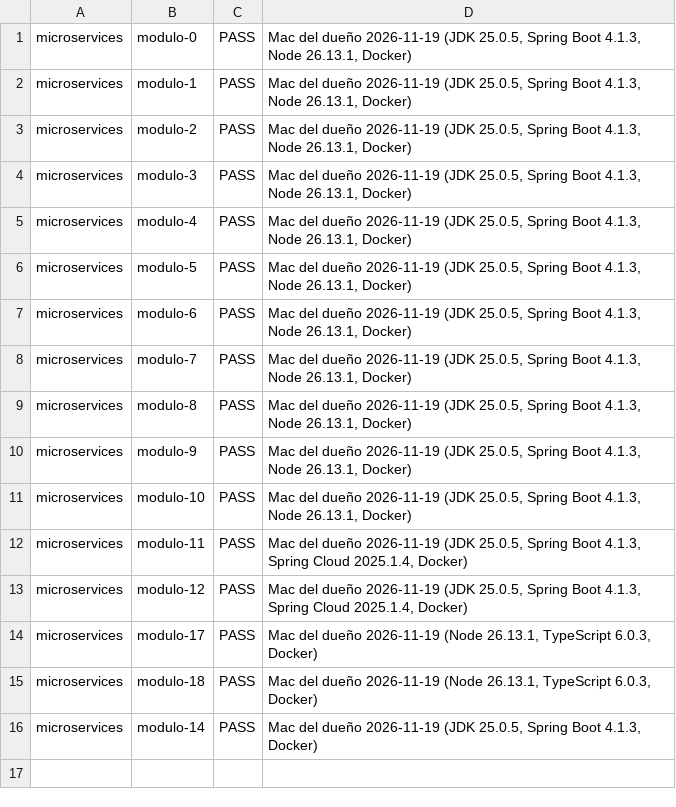
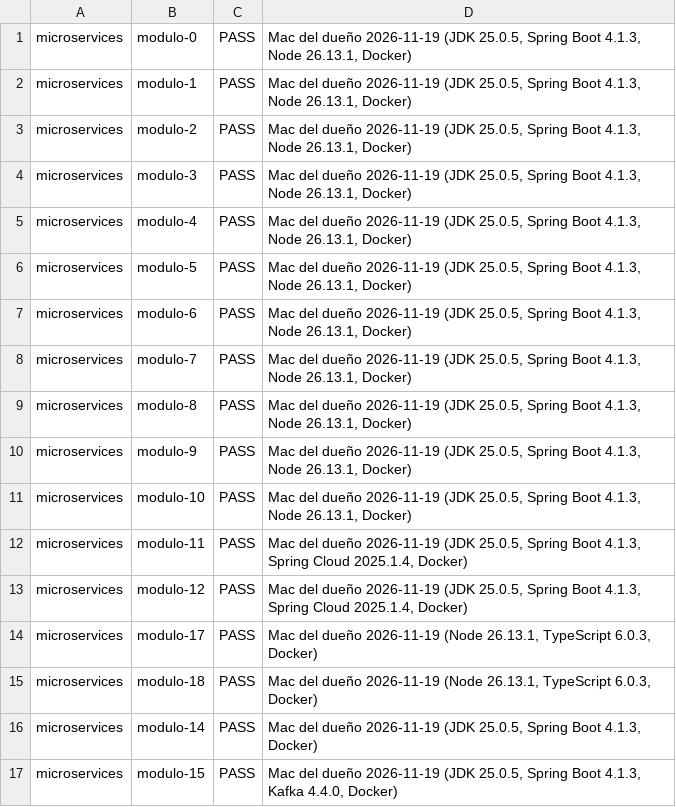
Before and after one commit to NICORUIZ93/The_Imperial_Book, a TSV file: verificacion/microservicios/resultados.tsv, drawn as a sheet.

```diff
--- a/verificacion/microservicios/resultados.tsv
+++ b/verificacion/microservicios/resultados.tsv
@@ -16 +16,2 @@ microservices	modulo-18	PASS	Mac del dueño 2026-11-19 (Node 26.13.1, TypeScript
 microservices	modulo-14	PASS	Mac del dueño 2026-11-19 (JDK 25.0.5, Spring Boot 4.1.3, Docker)
+microservices	modulo-15	PASS	Mac del dueño 2026-11-19 (JDK 25.0.5, Spring Boot 4.1.3, Kafka 4.4.0, Docker)
```
Also changed, not shown: 2 other files.
